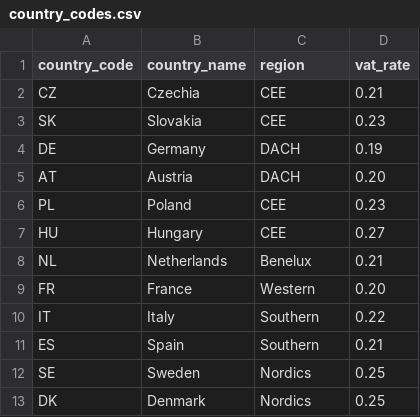
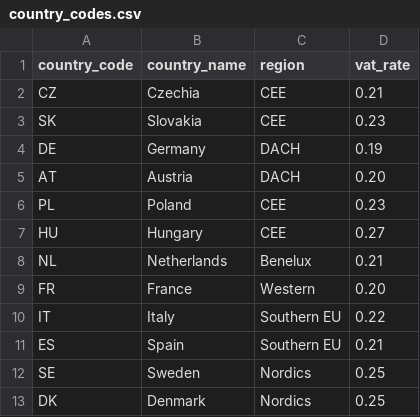
Before and after one commit to Whaddayamean/nordcart, a CSV file: seeds/country_codes.csv, drawn as a sheet.

Commit message:
seed

```diff
--- a/seeds/country_codes.csv
+++ b/seeds/country_codes.csv
@@ -9,4 +9,4 @@ NL,Netherlands,Benelux,0.21
 FR,France,Western,0.20
-IT,Italy,Southern,0.22
-ES,Spain,Southern,0.21
+IT,Italy,Southern EU,0.22
+ES,Spain,Southern EU,0.21
 SE,Sweden,Nordics,0.25
```
